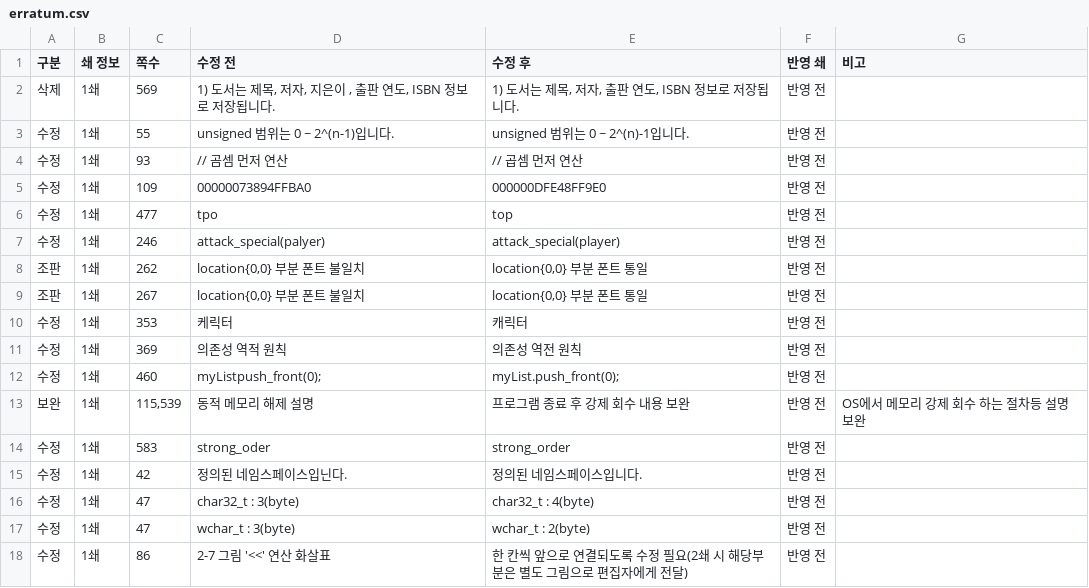
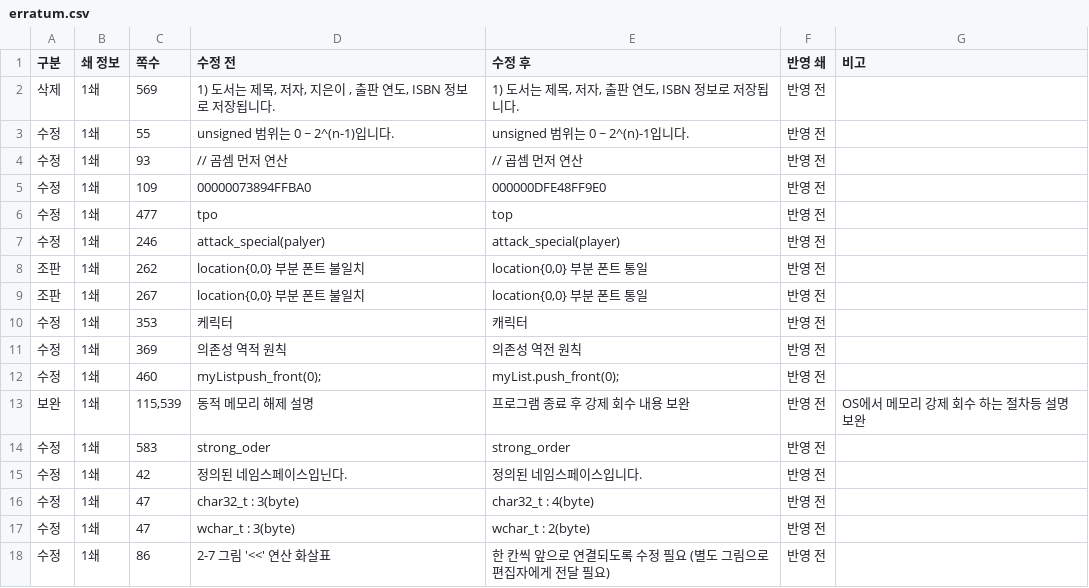
Before and after one commit to mystous/DoItCPP, a CSV file: erratum/erratum.csv, drawn as a sheet.

Commit message:
Update erratum.csv

```diff
--- a/erratum/erratum.csv
+++ b/erratum/erratum.csv
@@ -17,2 +17,2 @@
 수정,1쇄,47,wchar_t : 3(byte),wchar_t : 2(byte),반영 전,
-수정,1쇄,86,2-7 그림 '<<' 연산 화살표,한 칸씩 앞으로 연결되도록 수정 필요(2쇄 시 해당부분은 별도 그림으로 편집자에게 전달),반영 전,
+수정,1쇄,86,2-7 그림 '<<' 연산 화살표,한 칸씩 앞으로 연결되도록 수정 필요 (별도 그림으로 편집자에게 전달 필요),반영 전,
```
